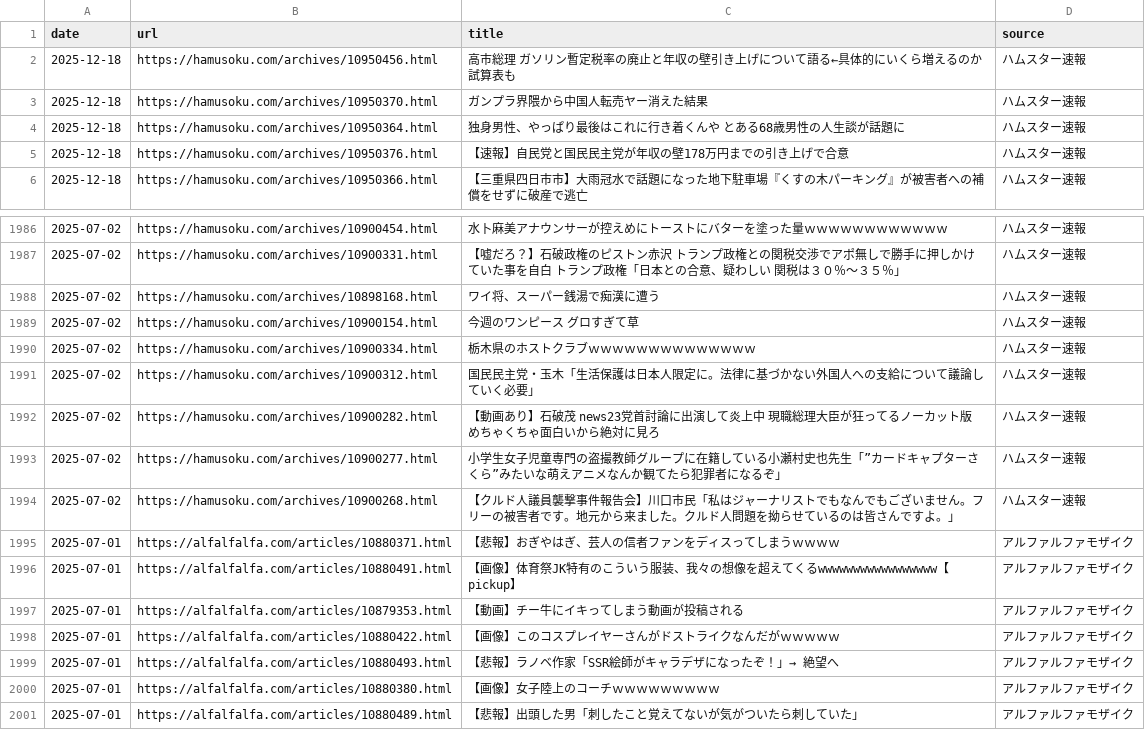
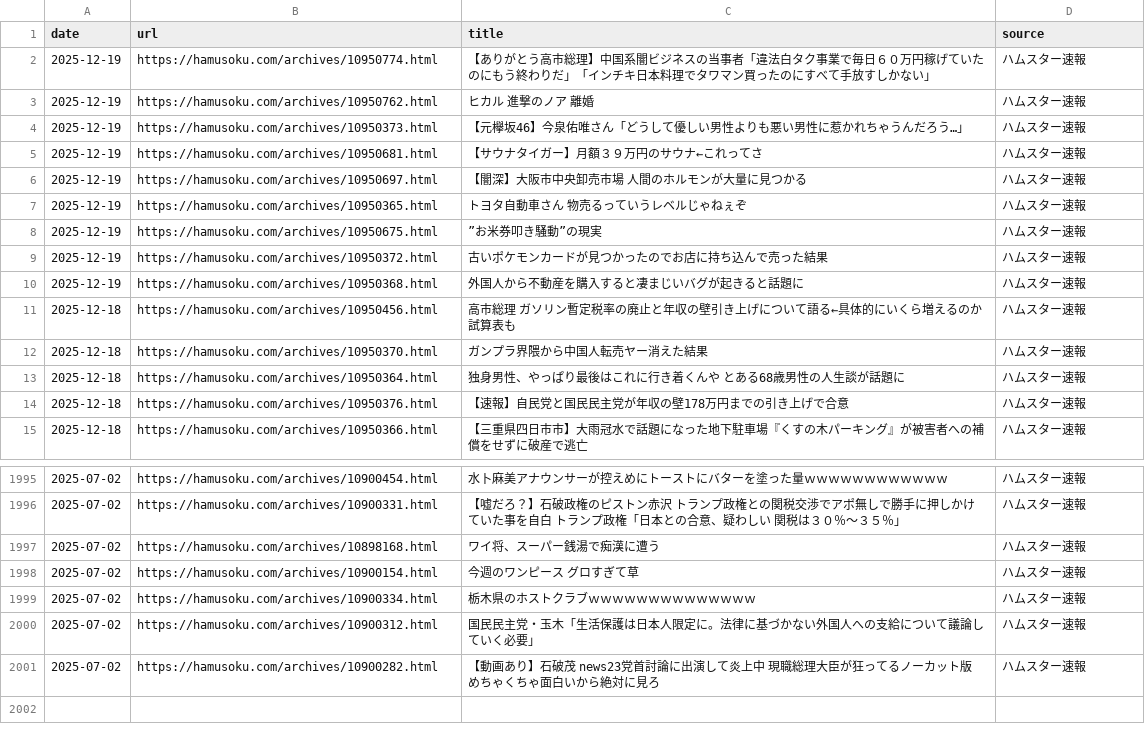
Before and after one commit to frameghostman/githubactionstest, a CSV file: blog_data.csv, drawn as a sheet; only a part is shown, gaps mark what is left out.

```diff
--- a/blog_data.csv
+++ b/blog_data.csv
@@ -1,2 +1,11 @@
 date,url,title,source
+2025-12-19,https://hamusoku.com/archives/10950774.html,【ありがとう高市総理】中国系闇ビジネスの当事者「違法白タク事業で毎日６０万円稼げていたのにもう終わりだ」「インチキ日本料理でタワマン買ったのにすべて手放すしかない」,ハムスター速報
+2025-12-19,https://hamusoku.com/archives/10950762.html,ヒカル　進撃のノア　離婚,ハムスター速報
+2025-12-19,https://hamusoku.com/archives/10950373.html,【元欅坂46】今泉佑唯さん「どうして優しい男性よりも悪い男性に惹かれちゃうんだろう…」,ハムスター速報
+2025-12-19,https://hamusoku.com/archives/10950681.html,【サウナタイガー】月額３９万円のサウナ←これってさ,ハムスター速報
+2025-12-19,https://hamusoku.com/archives/10950697.html,【闇深】大阪市中央卸売市場　人間のホルモンが大量に見つかる,ハムスター速報
+2025-12-19,https://hamusoku.com/archives/10950365.html,トヨタ自動車さん　物売るっていうレベルじゃねぇぞ,ハムスター速報
+2025-12-19,https://hamusoku.com/archives/10950675.html,”お米券叩き騒動”の現実,ハムスター速報
+2025-12-19,https://hamusoku.com/archives/10950372.html,古いポケモンカードが見つかったのでお店に持ち込んで売った結果,ハムスター速報
+2025-12-19,https://hamusoku.com/archives/10950368.html,外国人から不動産を購入すると凄まじいバグが起きると話題に,ハムスター速報
 2025-12-18,https://hamusoku.com/archives/10950456.html,高市総理　ガソリン暫定税率の廃止と年収の壁引き上げについて語る←具体的にいくら増えるのか試算表も,ハムスター速報
@@ -1992,10 +2001 @@ date,url,title,source
 2025-07-02,https://hamusoku.com/archives/10900282.html,【動画あり】石破茂　news23党首討論に出演して炎上中　現職総理大臣が狂ってるノーカット版めちゃくちゃ面白いから絶対に見ろ,ハムスター速報
-2025-07-02,https://hamusoku.com/archives/10900277.html,小学生女子児童専門の盗撮教師グループに在籍している小瀬村史也先生「”カードキャプターさくら”みたいな萌えアニメなんか観てたら犯罪者になるぞ」,ハムスター速報
-2025-07-02,https://hamusoku.com/archives/10900268.html,【クルド人議員襲撃事件報告会】川口市民「私はジャーナリストでもなんでもございません。フリーの被害者です。地元から来ました。クルド人問題を拗らせているのは皆さんですよ。」,ハムスター速報
-2025-07-01,https://alfalfalfa.com/articles/10880371.html,【悲報】おぎやはぎ、芸人の信者ファンをディスってしまうｗｗｗｗ,アルファルファモザイク
-2025-07-01,https://alfalfalfa.com/articles/10880491.html,【画像】体育祭JK特有のこういう服装、我々の想像を超えてくるwwwwwwwwwwwwwwwww【pickup】,アルファルファモザイク
-2025-07-01,https://alfalfalfa.com/articles/10879353.html,【動画】チー牛にイキってしまう動画が投稿される,アルファルファモザイク
-2025-07-01,https://alfalfalfa.com/articles/10880422.html,【画像】このコスプレイヤーさんがドストライクなんだがｗｗｗｗｗ,アルファルファモザイク
-2025-07-01,https://alfalfalfa.com/articles/10880493.html,【悲報】ラノベ作家「SSR絵師がキャラデザになったぞ！」→ 絶望へ,アルファルファモザイク
-2025-07-01,https://alfalfalfa.com/articles/10880380.html,【画像】女子陸上のコーチｗｗｗｗｗｗｗｗｗ,アルファルファモザイク
-2025-07-01,https://alfalfalfa.com/articles/10880489.html,【悲報】出頭した男「刺したこと覚えてないが気がついたら刺していた」,アルファルファモザイク
```
Also changed, not shown: 2 other files.
